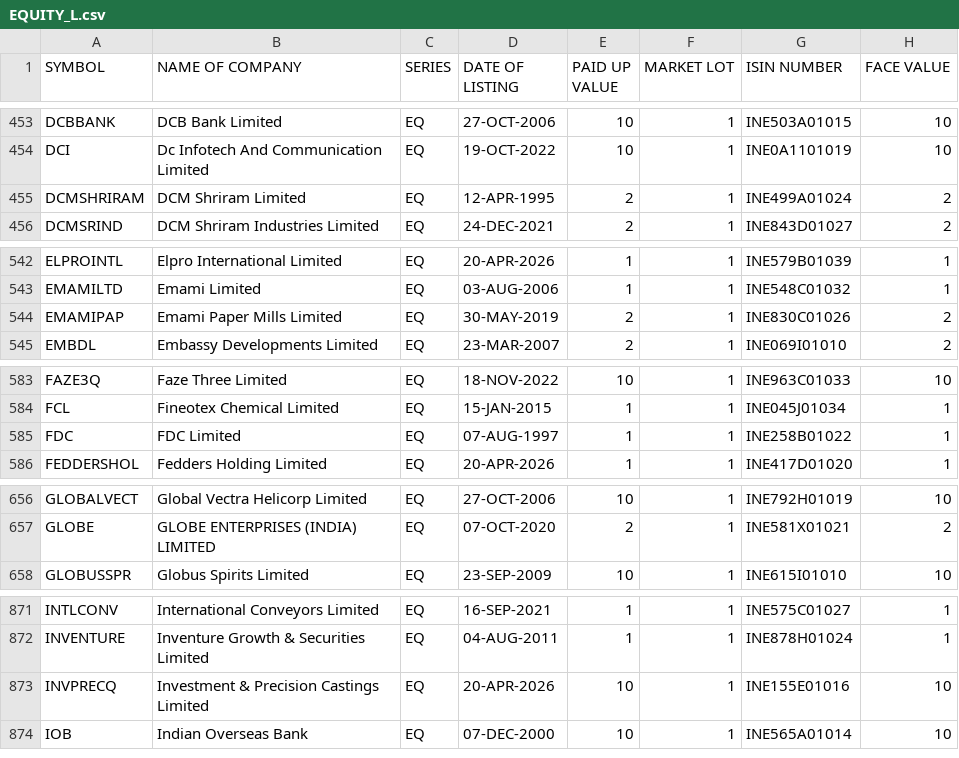
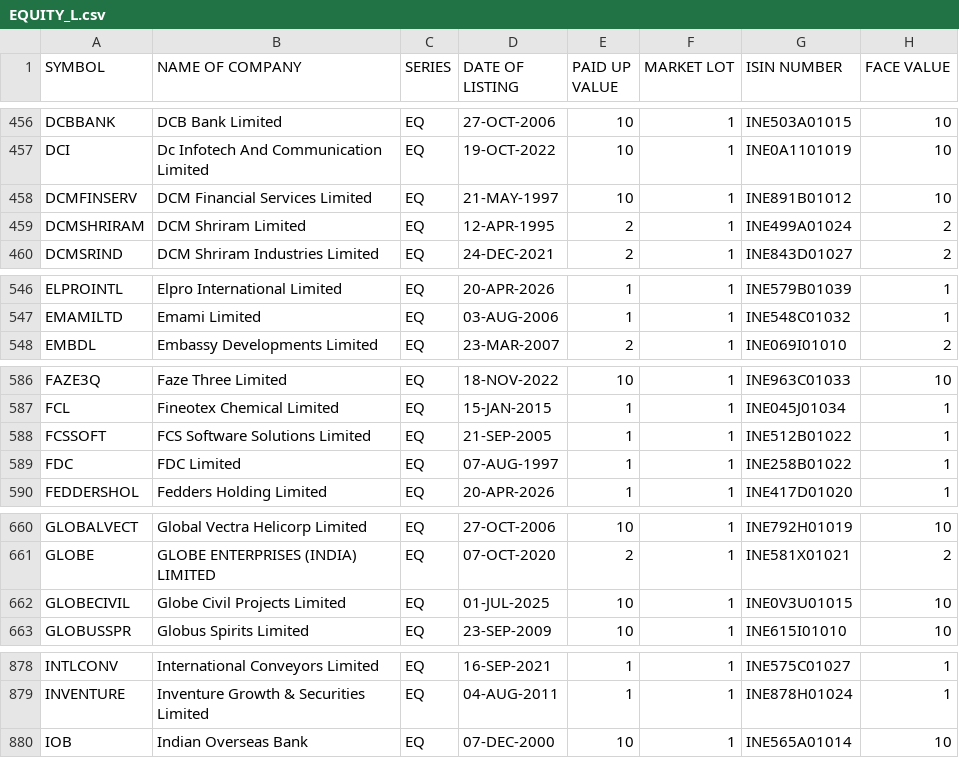
Before and after one commit to prayan2702/Streamlit_Momn_v13_Cached_DB, a CSV file: cache_upstox/EQUITY_L.csv, drawn as a sheet; only a part is shown, gaps mark what is left out; removed rows and columns are numbered as before the commit, all else as after; the diff covers the shown part only; the diff names each change by its address in the sheet, - before the commit and + after, or states it on an @@ line.

```diff
--- a/cache_upstox/EQUITY_L.csv
+++ b/cache_upstox/EQUITY_L.csv
+row 458: DCMFINSERV | DCM Financial Services Limited | EQ | 21-MAY-1997 | 10 | 1 | INE891B01012 | 10
-row 544: EMAMIPAP | Emami Paper Mills Limited | EQ | 30-MAY-2019 | 2 | 1 | INE830C01026 | 2
+row 588: FCSSOFT | FCS Software Solutions Limited | EQ | 21-SEP-2005 | 1 | 1 | INE512B01022 | 1
+row 662: GLOBECIVIL | Globe Civil Projects Limited | EQ | 01-JUL-2025 | 10 | 1 | INE0V3U01015 | 10
-row 873: INVPRECQ | Investment & Precision Castings Limited | EQ | 20-APR-2026 | 10 | 1 | INE155E01016 | 10
```
Also changed, not shown: 18 added rows, 1 removed row and 3 edited cells elsewhere in this file, 10 other files.
